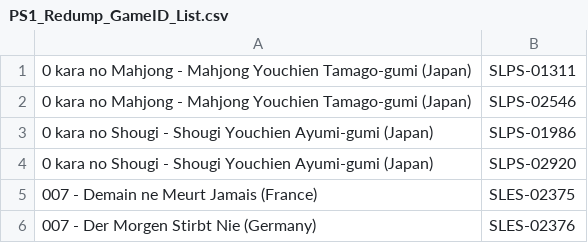
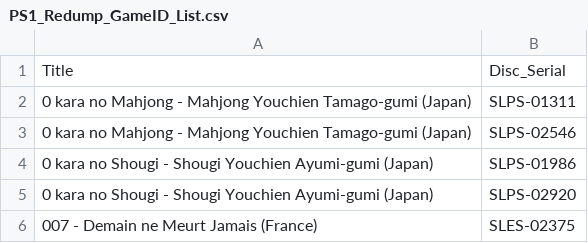
Before and after one commit to kevh182/Redump_GameID, a CSV file: PS1_Redump_GameID_List.csv, drawn as a sheet; only a part is shown; the shorter side is filled out with more unchanged rows.

Commit message:
Update PS1_Redump_GameID_List.csv

```diff
--- a/PS1_Redump_GameID_List.csv
+++ b/PS1_Redump_GameID_List.csv
@@ -1 +1,2 @@
+Title,Disc_Serial
 0 kara no Mahjong - Mahjong Youchien Tamago-gumi (Japan),SLPS-01311
```
